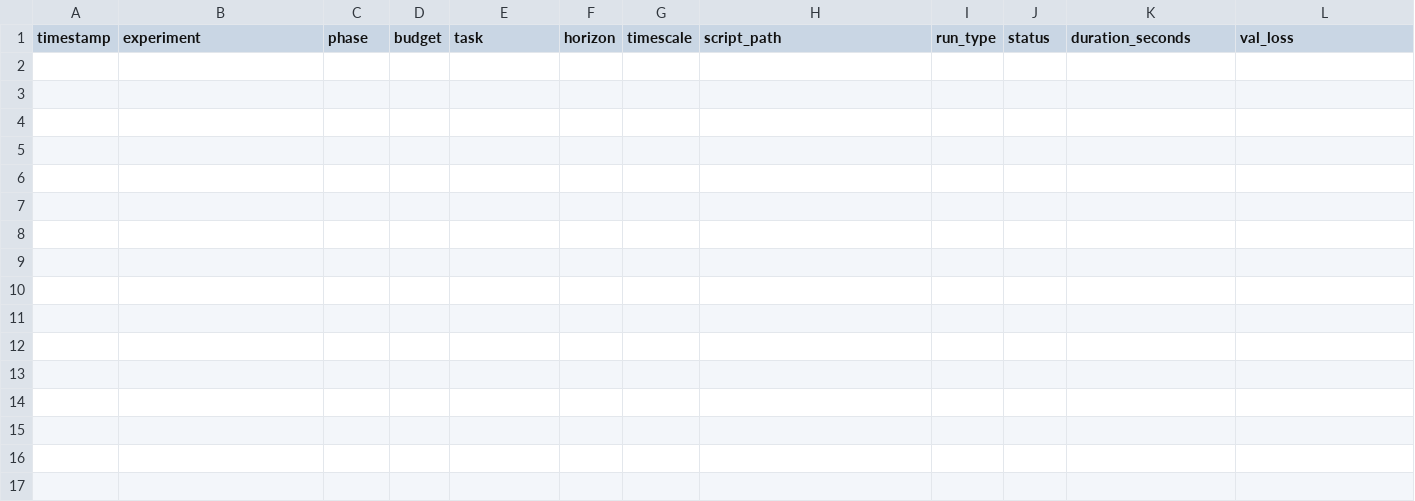
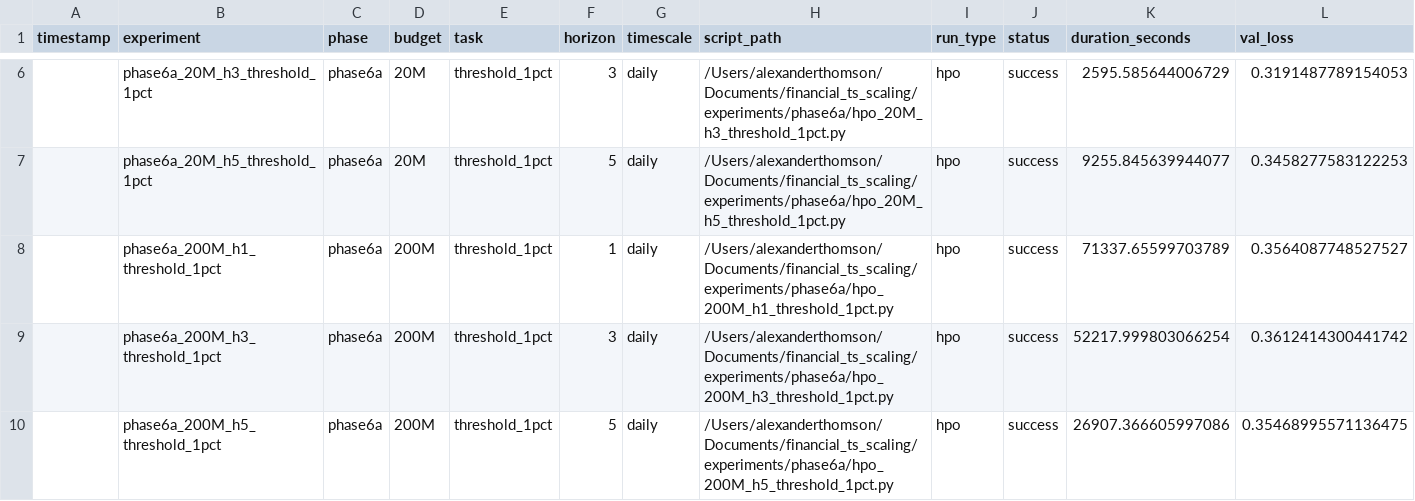
Before and after one commit to J0nd1sk/financial_ts_scaling, a CSV file: docs/experiment_results.csv, drawn as a sheet; only a part is shown, gaps mark what is left out; rows hold the shown columns only; the diff covers the shown part only; the diff names each change by its address in the sheet, - before the commit and + after, or states it on an @@ line.

```diff
--- a/docs/experiment_results.csv
+++ b/docs/experiment_results.csv
+row 6:  | phase6a_20M_h3_threshold_1pct | phase6a | 20M | threshold_1pct | 3 | daily | /Users/alexanderthomson/Documents/financial_ts_scaling/experiments/phase6a/hpo_20M_h3_threshold_1pct.py | hpo | success | 2595.585644006729 | 0.3191487789154053
+row 7:  | phase6a_20M_h5_threshold_1pct | phase6a | 20M | threshold_1pct | 5 | daily | /Users/alexanderthomson/Documents/financial_ts_scaling/experiments/phase6a/hpo_20M_h5_threshold_1pct.py | hpo | success | 9255.845639944077 | 0.3458277583122253
+row 8:  | phase6a_200M_h1_threshold_1pct | phase6a | 200M | threshold_1pct | 1 | daily | /Users/alexanderthomson/Documents/financial_ts_scaling/experiments/phase6a/hpo_200M_h1_threshold_1pct.py | hpo | success | 71337.65599703789 | 0.3564087748527527
+row 9:  | phase6a_200M_h3_threshold_1pct | phase6a | 200M | threshold_1pct | 3 | daily | /Users/alexanderthomson/Documents/financial_ts_scaling/experiments/phase6a/hpo_200M_h3_threshold_1pct.py | hpo | success | 52217.999803066254 | 0.3612414300441742
+row 10:  | phase6a_200M_h5_threshold_1pct | phase6a | 200M | threshold_1pct | 5 | daily | /Users/alexanderthomson/Documents/financial_ts_scaling/experiments/phase6a/hpo_200M_h5_threshold_1pct.py | hpo | success | 26907.366605997086 | 0.35468995571136475
```
Also changed, not shown: 4 added rows elsewhere in this file, 31 other files.
